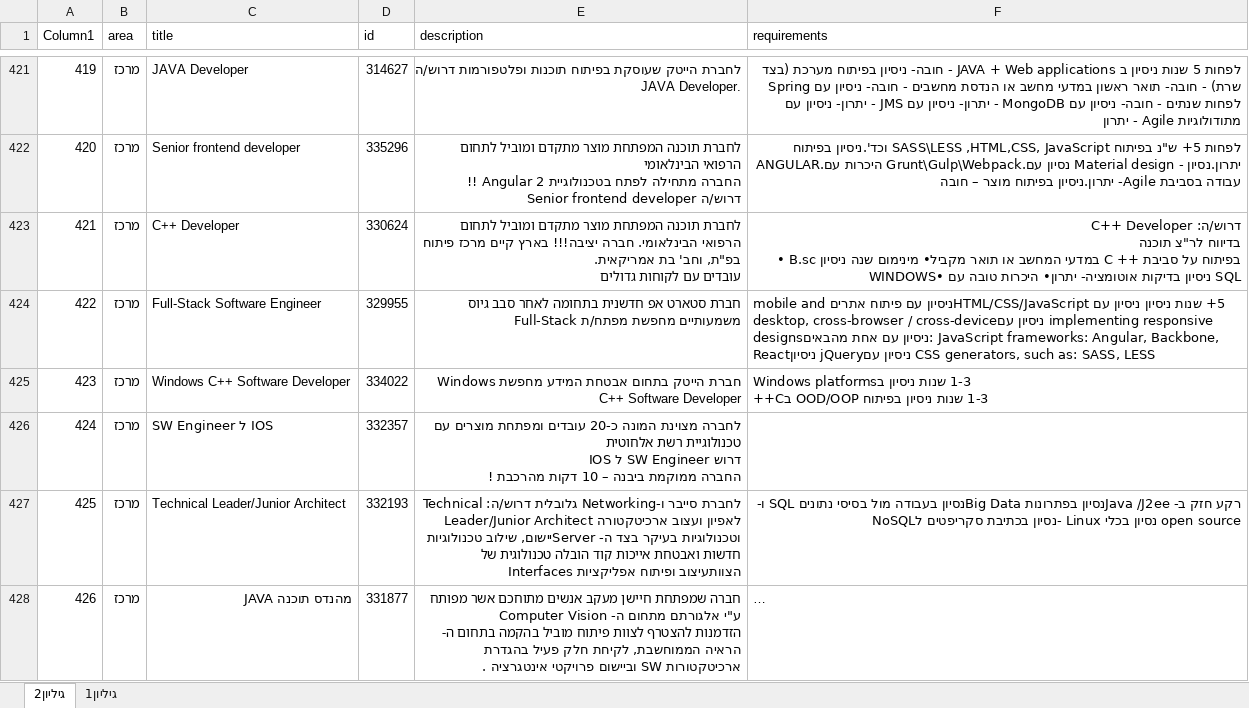
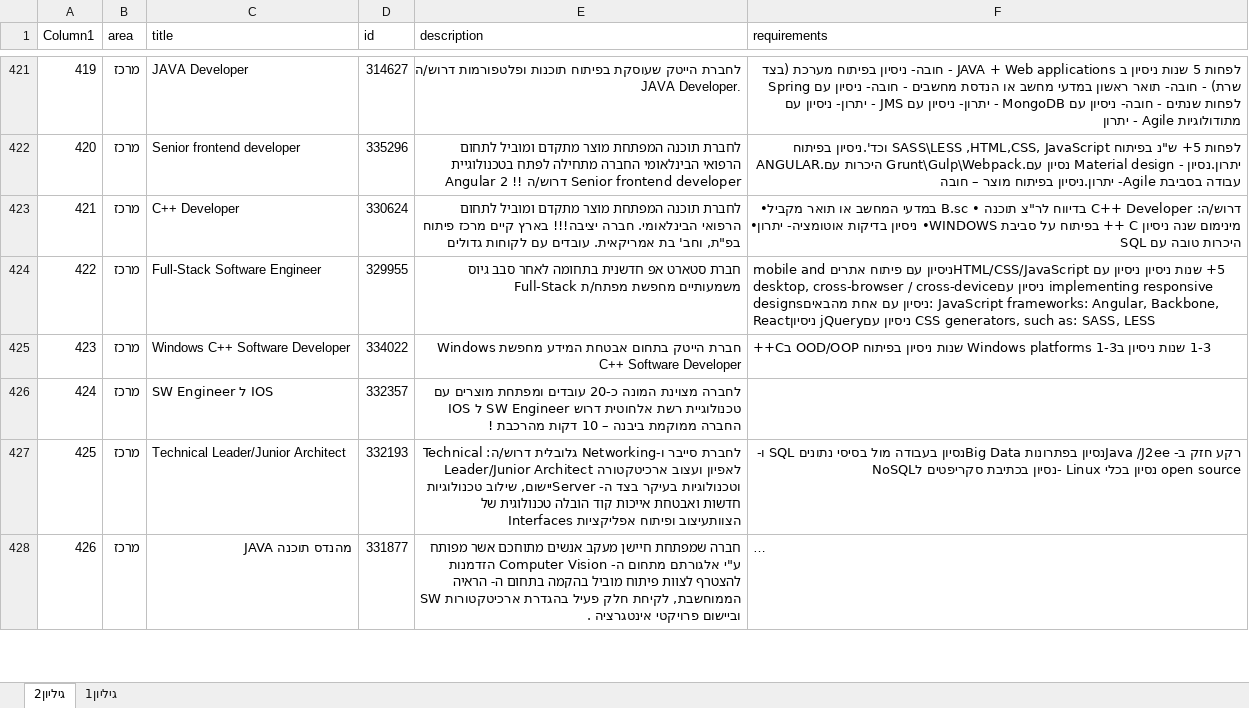
Before and after one commit to Galzi1/JobSuitAnalysis, an Excel workbook: jobs.xlsx, sheet גיליון2, drawn as a sheet; only a part is shown, gaps mark what is left out; long unchanged cells end in …; values as stored, in another font and other column widths than the file's, no borders; table styles not drawn; the diff covers the shown part only; the diff names each change by its address in the sheet, - before the commit and + after, or states it on an @@ line.

```diff
--- a/jobs.xlsx (sheet גיליון2)
+++ b/jobs.xlsx (sheet גיליון2)
-E422 (description): …frontend developer
+E422 (description): …frontend developer
-E423 (description): …לקוחות גדולים
+E423 (description): …לקוחות גדולים
-F423 (requirements): …עם SQL
+F423 (requirements): …עם SQL
-F425 (requirements): …OOD/OOP בC++
+F425 (requirements): …OOD/OOP בC++
-E426 (description): …מהרכבת !
+E426 (description): …מהרכבת !
-E428 (description): …אינטגרציה .
+E428 (description): …אינטגרציה .
```
Also changed, not shown: 556 edited cells elsewhere in this sheet, 2 other files.
